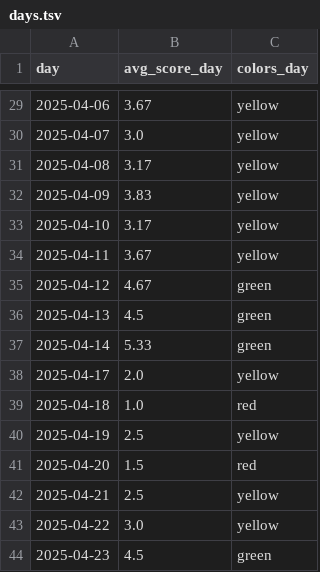
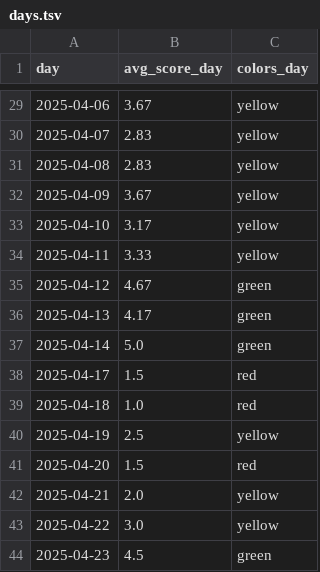
Before and after one commit to mestafford/Cat-Inhaler-Treatment-Evaluation, a TSV file: results/days.tsv, drawn as a sheet; only a part is shown, gaps mark what is left out; the diff covers the shown part only.

```diff
--- a/results/days.tsv
+++ b/results/days.tsv
@@ -29,11 +29,11 @@ day	avg_score_day	colors_day
 2025-04-06	3.67	yellow
-2025-04-07	3.0	yellow
-2025-04-08	3.17	yellow
-2025-04-09	3.83	yellow
+2025-04-07	2.83	yellow
+2025-04-08	2.83	yellow
+2025-04-09	3.67	yellow
 2025-04-10	3.17	yellow
-2025-04-11	3.67	yellow
+2025-04-11	3.33	yellow
 2025-04-12	4.67	green
-2025-04-13	4.5	green
-2025-04-14	5.33	green
-2025-04-17	2.0	yellow
+2025-04-13	4.17	green
+2025-04-14	5.0	green
+2025-04-17	1.5	red
 2025-04-18	1.0	red
@@ -41,3 +41,3 @@ day	avg_score_day	colors_day
 2025-04-20	1.5	red
-2025-04-21	2.5	yellow
+2025-04-21	2.0	yellow
 2025-04-22	3.0	yellow
```
Also changed, not shown: 20 edited cells elsewhere in this file, data/processed/puff_data.tsv, data/processed/puff_data_blocks.tsv, 3 other files.
